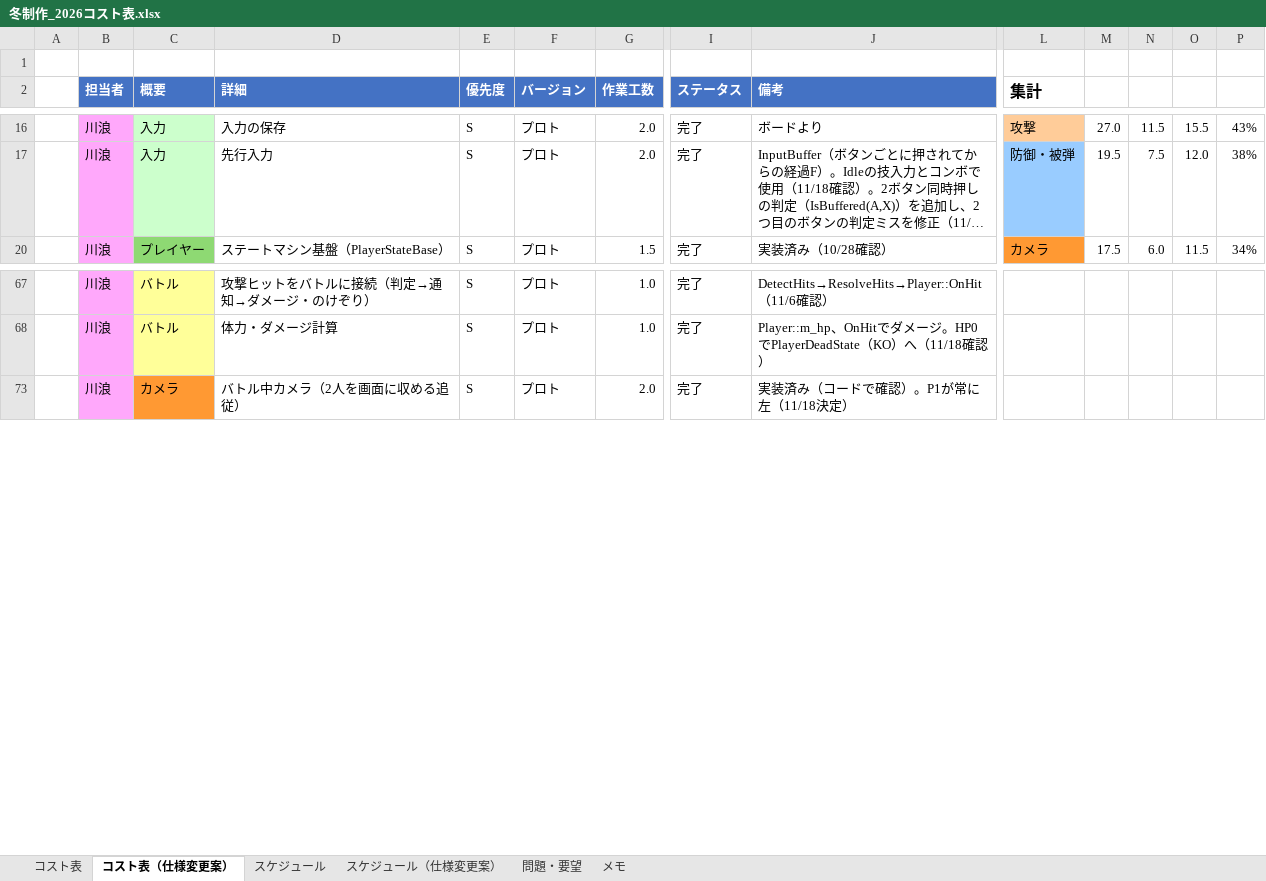
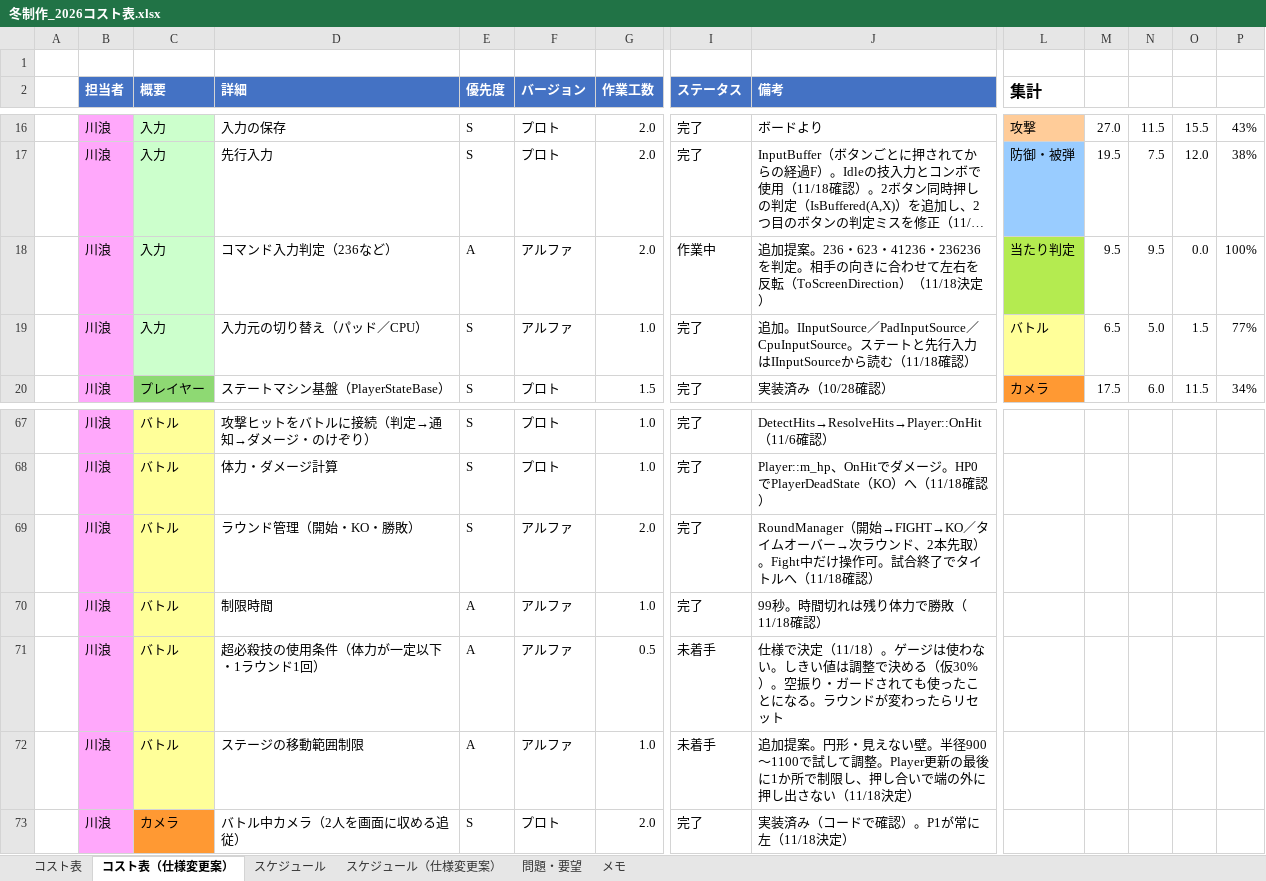
Before and after one commit to hakutokawanami/2026_winter, an Excel workbook: winterGame2026/冬制作_2026コスト表.xlsx, sheet コスト表（仕様変更案）, drawn as a sheet; only a part is shown, gaps mark what is left out; long unchanged cells end in …; values as stored, in another font and other column widths than the file's, no borders; conditional formats and table styles not drawn; rows hold the shown columns only; the diff covers the shown part only; the diff names each change by its address in the sheet, - before the commit and + after, or states it on an @@ line.

Commit message:
Update 冬制作_2026コスト表.xlsx

```diff
--- a/winterGame2026/冬制作_2026コスト表.xlsx (sheet コスト表（仕様変更案）)
+++ b/winterGame2026/冬制作_2026コスト表.xlsx (sheet コスト表（仕様変更案）)
@@ row 18 unhidden:  | 川浪 | 入力 | コマンド入力判定（236など） | A | アルファ | 2.0 | 作業中 | 追加提案。236・623・41236・236236を判定。相手の向きに合わせて左右を反転（ToScreenDirection）（11/18決定） | 当たり判定 | 9.5 | 9.5 | 0.0 | 100% @@
@@ row 19 unhidden:  | 川浪 | 入力 | 入力元の切り替え（パッド／CPU） | S | アルファ | 1.0 | 完了 | 追加。IInputSource／PadInputSource／CpuInputSource。ステートと先行入力はIInputSourceから読む（11/18確認） | バトル | 6.5 | 5.0 | 1.5 | 77% @@
@@ row 69 unhidden:  | 川浪 | バトル | ラウンド管理（開始・KO・勝敗） | S | アルファ | 2.0 | 完了 | RoundManager（開始→FIGHT→KO／タイムオーバー→次ラウンド、2本先取）。Fight中だけ操作可。試合終了でタイトルへ（11/18確認） @@
@@ row 70 unhidden:  | 川浪 | バトル | 制限時間 | A | アルファ | 1.0 | 完了 | 99秒。時間切れは残り体力で勝敗（11/18確認） @@
@@ row 71 unhidden:  | 川浪 | バトル | 超必殺技の使用条件（体力が一定以下・1ラウンド1回） | A | アルファ | 0.5 | 未着手 | 仕様で決定（11/18）。ゲージは使わない。しきい値は調整で決める（仮30%）。空振り・ガードされても使ったことになる。ラウンドが変わったらリセット @@
@@ row 72 unhidden:  | 川浪 | バトル | ステージの移動範囲制限 | A | アルファ | 1.0 | 未着手 | 追加提案。円形・見えない壁。半径900〜1100で試して調整。Player更新の最後に1か所で制限し、押し合いで端の外に押し出さない（11/18決定） @@
```
Also changed, not shown: 61 hidden or unhidden rows elsewhere in this sheet, sheet スケジュール, sheet スケジュール（仕様変更案）.
